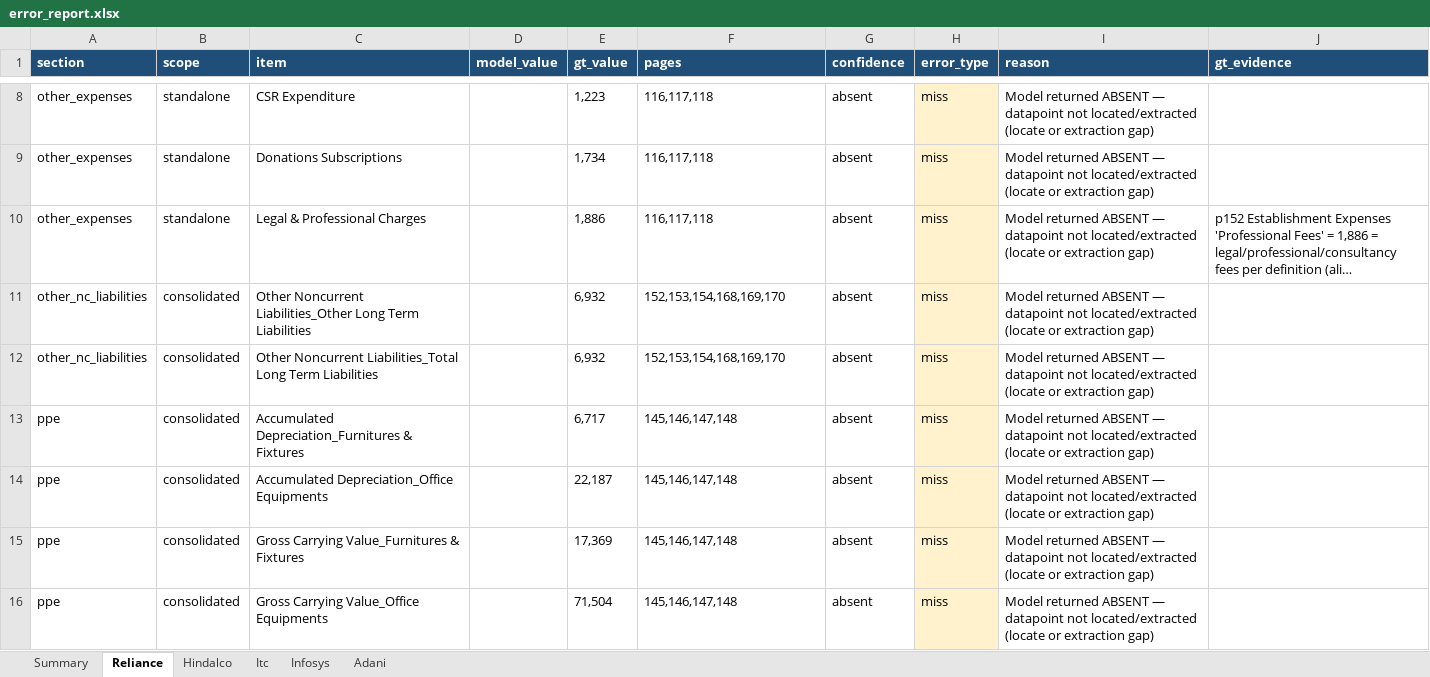
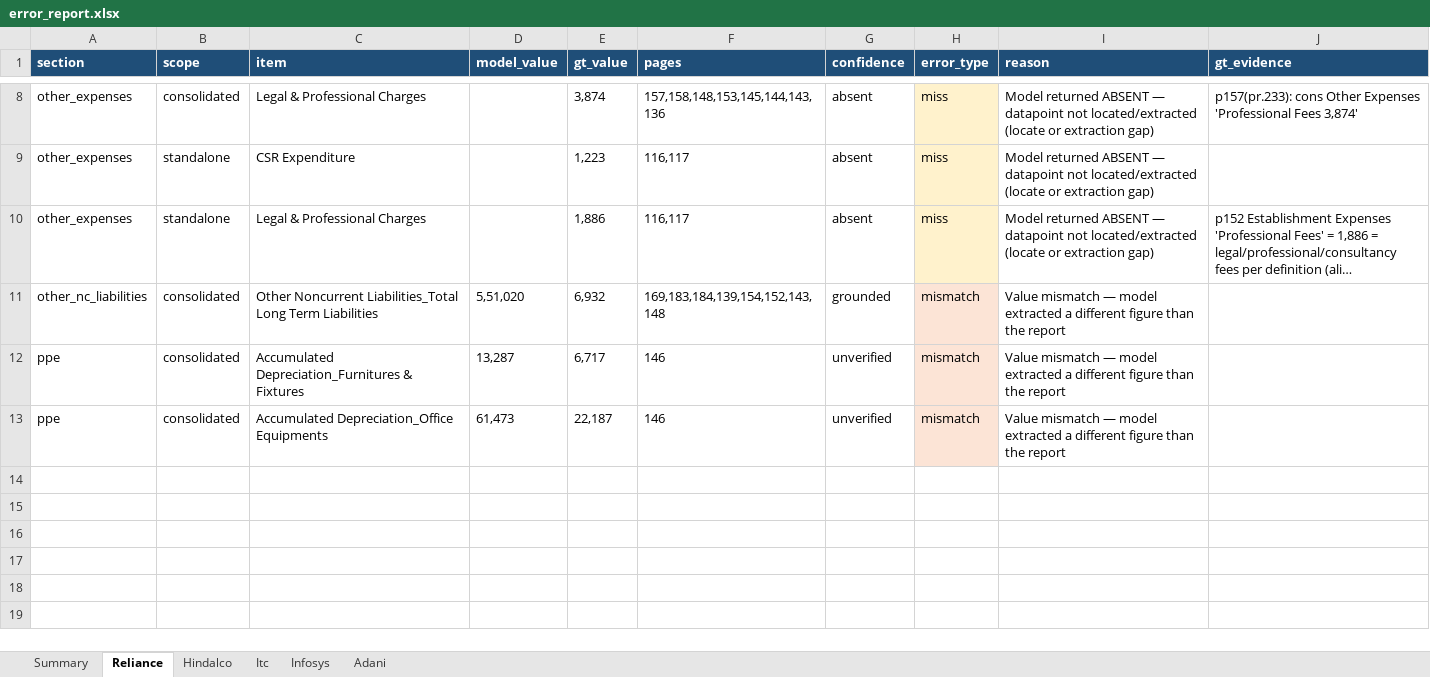
Before and after one commit to jeetendrajaiswal/poc, an Excel workbook: error_report.xlsx, sheet Reliance, drawn as a sheet; only a part is shown, gaps mark what is left out; long unchanged cells end in …; values as stored, in another font and other column widths than the file's, no borders; removed rows and columns are numbered as before the commit, all else as after; the diff covers the shown part only; the diff names each change by its address in the sheet, - before the commit and + after, or states it on an @@ line.

Commit message:
error report

```diff
--- a/error_report.xlsx (sheet Reliance)
+++ b/error_report.xlsx (sheet Reliance)
+row 8: other_expenses | consolidated | Legal & Professional Charges |  | 3,874 | 157,158,148,153,145,144,143,136 | absent | miss | Model returned ABSENT — datapoint not located/extracted (locate or extraction gap) | p157(pr.233): cons Other Expenses 'Professional Fees 3,874'
-F9 (pages): 116,117,118
+F9 (pages): 116,117
-row 9: other_expenses | standalone | Donations Subscriptions |  | 1,734 | 116,117,118 | absent | miss | Model returned ABSENT — datapoint not located/extracted (locate or extraction gap)
-F10 (pages): 116,117,118
+F10 (pages): 116,117
-row 11: other_nc_liabilities | consolidated | Other Noncurrent Liabilities_Other Long Term Liabilities |  | 6,932 | 152,153,154,168,169,170 | absent | miss | Model returned ABSENT — datapoint not located/extracted (locate or extraction gap)
-D11 (model_value): (empty)
+D11 (model_value): 5,51,020
-F11 (pages): 152,153,154,168,169,170
+F11 (pages): 169,183,184,139,154,152,143,148
-G11 (confidence): absent
+G11 (confidence): grounded
-H11:H13 (error_type): miss
+H11:H13 (error_type): mismatch
-I11:I13 (reason): Model returned ABSENT — datapoint not located/extracted (locate or extraction gap)
+I11:I13 (reason): Value mismatch — model extracted a different figure than the report
-D12 (model_value): (empty)
+D12 (model_value): 13,287
-F12:F13 (pages): 145,146,147,148
+F12:F13 (pages): 146
-G12:G13 (confidence): absent
+G12:G13 (confidence): unverified
-D13 (model_value): (empty)
+D13 (model_value): 61,473
-row 15: ppe | consolidated | Gross Carrying Value_Furnitures & Fixtures |  | 17,369 | 145,146,147,148 | absent | miss | Model returned ABSENT — datapoint not located/extracted (locate or extraction gap)
-row 16: ppe | consolidated | Gross Carrying Value_Office Equipments |  | 71,504 | 145,146,147,148 | absent | miss | Model returned ABSENT — datapoint not located/extracted (locate or extraction gap)
```
Also changed, not shown: 3 added rows, 3 removed rows and 5 edited cells elsewhere in this sheet, sheet Hindalco, sheet Adani, sheet Infosys, sheet Itc, sheet Summary, 1 other file.
